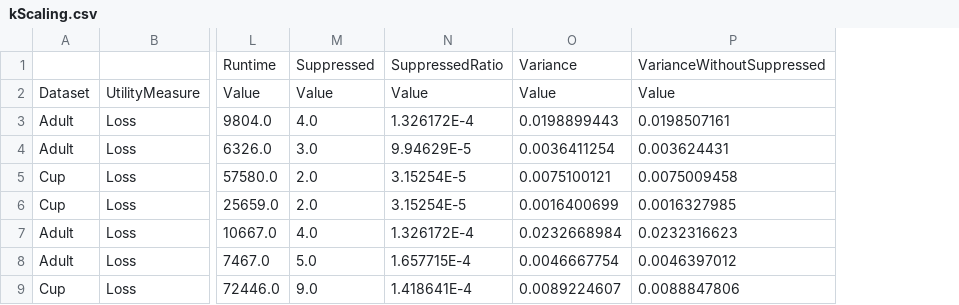
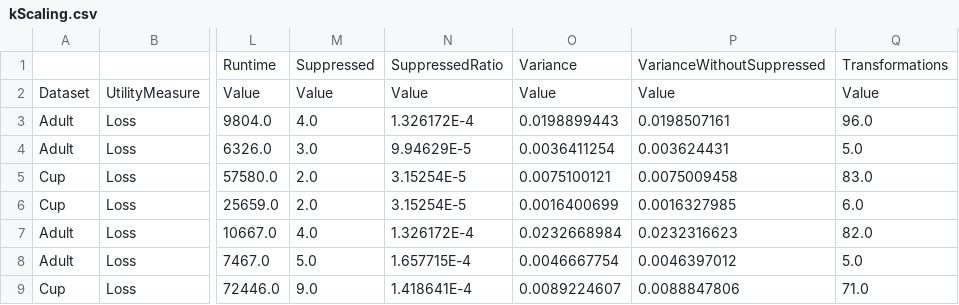
Before and after one commit to fstahnke/arx-new-algorithms, a CSV file: results/kScaling.csv, drawn as a sheet; only a part is shown, gaps mark what is left out; the diff names each change by its address in the sheet, - before the commit and + after, or states it on an @@ line.

```diff
--- a/results/kScaling.csv
+++ b/results/kScaling.csv
+column Q, rows 1-9: Transformations | Value | 96.0 | 5.0 | 83.0 | 6.0 | 82.0 | 5.0 | 71.0
```
Also changed, not shown: 50 other files.
